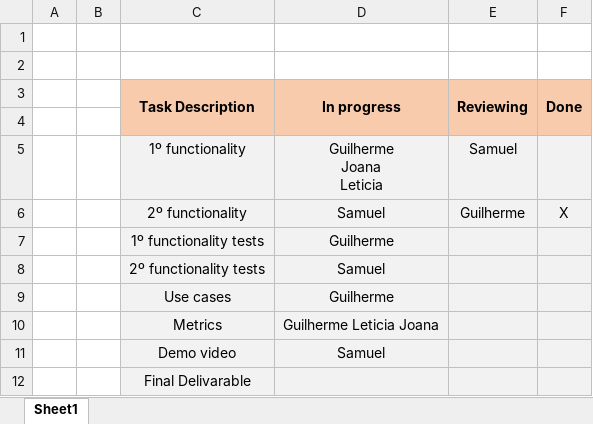
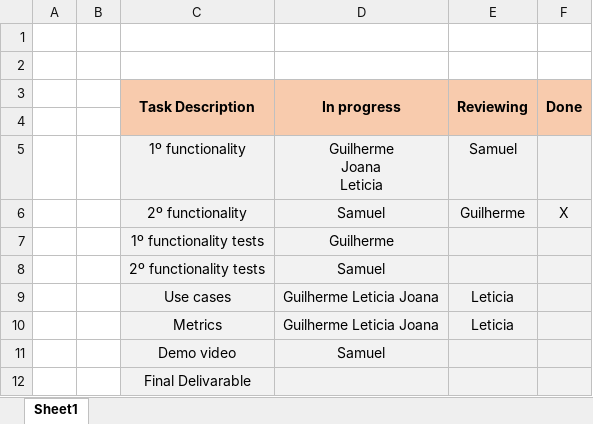
Before and after one commit to GuilhermePocas/ES_gantProject, an Excel workbook: Scrum/phase 2/Sprint 4/Sprint Backlog.xlsx, sheet Sheet1, drawn as a sheet; values as stored, in another font and other column widths than the file's, no borders; the diff names each change by its address in the sheet, - before the commit and + after, or states it on an @@ line.

Commit message:
added useCases and reviews

```diff
--- a/Scrum/phase 2/Sprint 4/Sprint Backlog.xlsx (sheet Sheet1)
+++ b/Scrum/phase 2/Sprint 4/Sprint Backlog.xlsx (sheet Sheet1)
-D9 (In progress): Guilherme
+D9 (In progress): Guilherme Leticia Joana
-E9:E10 (Reviewing): (empty)
+E9:E10 (Reviewing): Leticia
```
